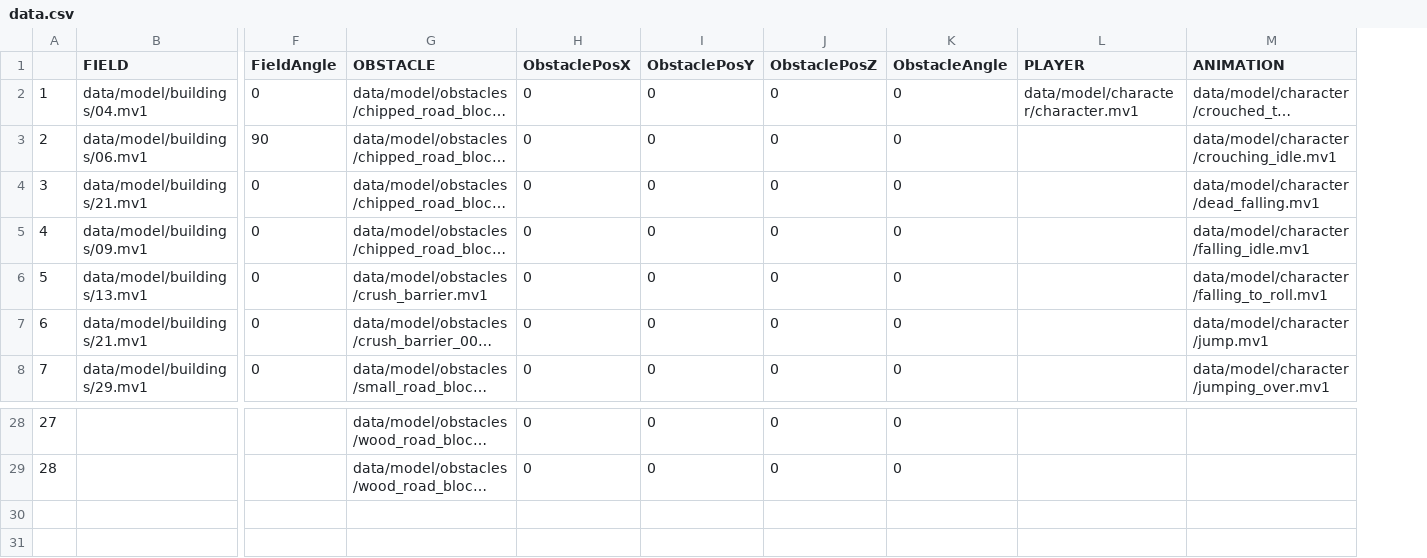
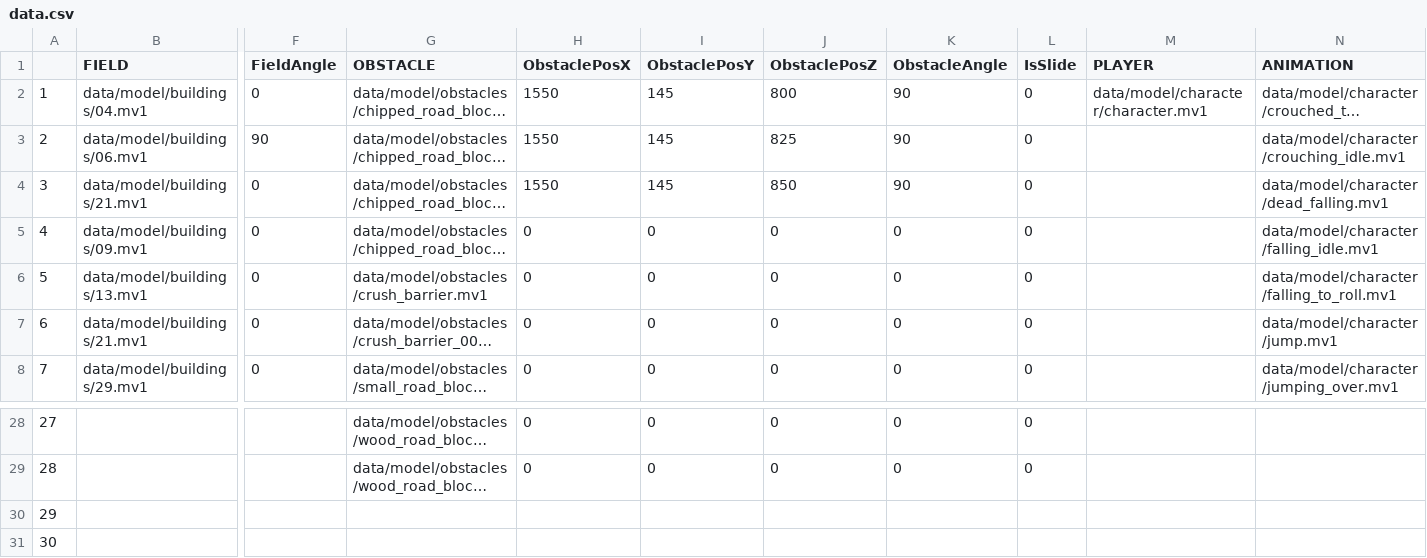
Before and after one commit to NatsukiYoshioka/3DParkourAction, a CSV file: GameFile/data/file/data.csv, drawn as a sheet; only a part is shown, gaps mark what is left out; long unchanged cells end in …; rows hold the shown columns only; the diff names each change by its address in the sheet, - before the commit and + after, or states it on an @@ line.

```diff
--- a/GameFile/data/file/data.csv
+++ b/GameFile/data/file/data.csv
+column L (IsSlide), rows 2-8: all 0; rows 28-29: 0 | 0
-H2:H4 (ObstaclePosX): 0
+H2:H4 (ObstaclePosX): 1550
-I2:I4 (ObstaclePosY): 0
+I2:I4 (ObstaclePosY): 145
-J2 (ObstaclePosZ): 0
+J2 (ObstaclePosZ): 800
-K2:K4 (ObstacleAngle): 0
+K2:K4 (ObstacleAngle): 90
-J3 (ObstaclePosZ): 0
+J3 (ObstaclePosZ): 825
-J4 (ObstaclePosZ): 0
+J4 (ObstaclePosZ): 850
+row 30: 29
+row 31: 30
```
Also changed, not shown: 10 other files.
